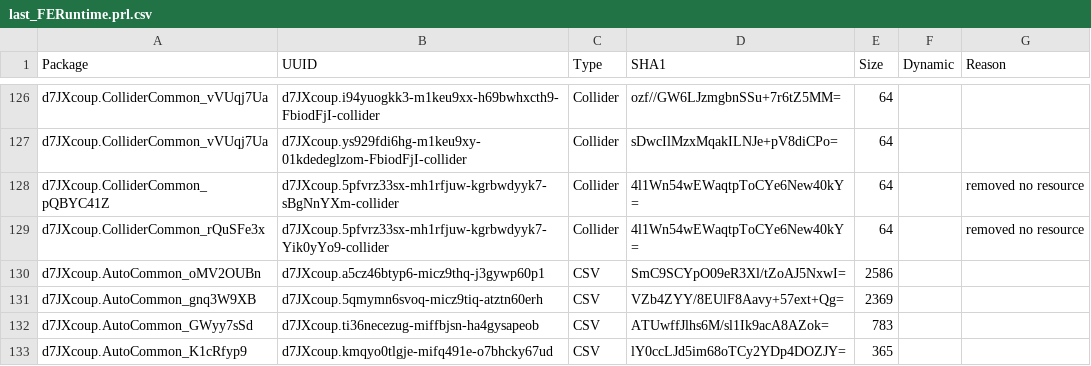
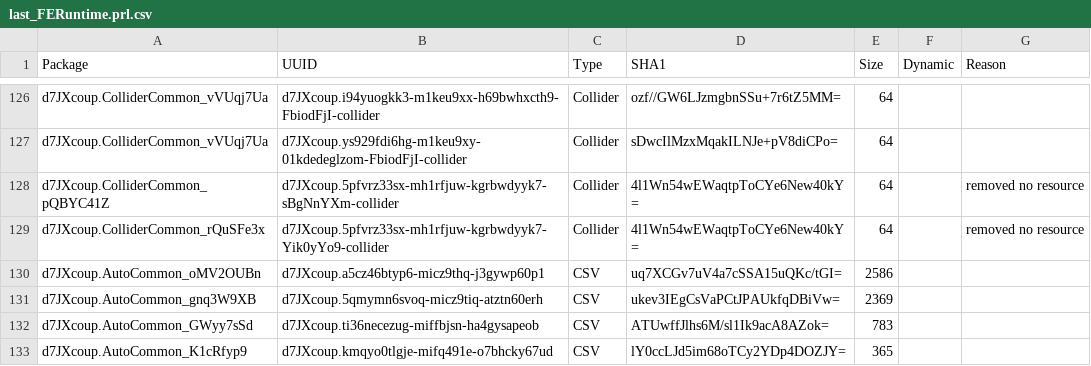
Before and after one commit to WindGod-Project-For-Garena/Offline-PVE, a CSV file: Temp/PackageHistory/last_FERuntime.prl.csv, drawn as a sheet; only a part is shown, gaps mark what is left out.

```diff
--- a/Temp/PackageHistory/last_FERuntime.prl.csv
+++ b/Temp/PackageHistory/last_FERuntime.prl.csv
@@ -129,4 +129,4 @@ d7JXcoup.ColliderCommon_pQBYC41Z,d7JXcoup.5pfvrz33sx-mh1rfjuw-kgrbwdyyk7-sBgNnYX
 d7JXcoup.ColliderCommon_rQuSFe3x,d7JXcoup.5pfvrz33sx-mh1rfjuw-kgrbwdyyk7-Yik0yYo9-collider,Collider,4l1Wn54wEWaqtpToCYe6New40kY=,64,,removed no resource
-d7JXcoup.AutoCommon_oMV2OUBn,d7JXcoup.a5cz46btyp6-micz9thq-j3gywp60p1,CSV,SmC9SCYpO09eR3Xl/tZoAJ5NxwI=,2586,,
-d7JXcoup.AutoCommon_gnq3W9XB,d7JXcoup.5qmymn6svoq-micz9tiq-atztn60erh,CSV,VZb4ZYY/8EUlF8Aavy+57ext+Qg=,2369,,
+d7JXcoup.AutoCommon_oMV2OUBn,d7JXcoup.a5cz46btyp6-micz9thq-j3gywp60p1,CSV,uq7XCGv7uV4a7cSSA15uQKc/tGI=,2586,,
+d7JXcoup.AutoCommon_gnq3W9XB,d7JXcoup.5qmymn6svoq-micz9tiq-atztn60erh,CSV,ukev3IEgCsVaPCtJPAUkfqDBiVw=,2369,,
 d7JXcoup.AutoCommon_GWyy7sSd,d7JXcoup.ti36necezug-miffbjsn-ha4gysapeob,CSV,ATUwffJlhs6M/sl1Ik9acA8AZok=,783,,
```
Also changed, not shown: Assets/Scripts/DataCSV/Skill_1_CardData.csv, Assets/Scripts/DataCSV/Skill_2_CardData.csv, 38 other files.
